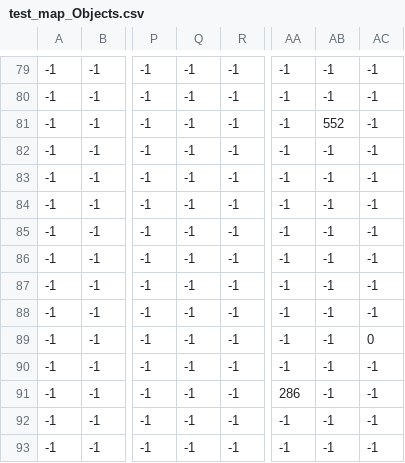
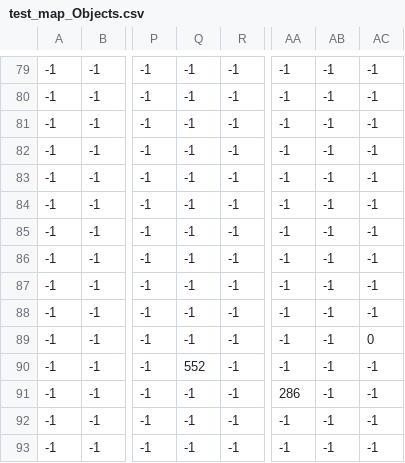
Before and after one commit to EvaCh7/super-mario-game, a CSV file: resources/map/test_map/test_map_Objects.csv, drawn as a sheet; only a part is shown, gaps mark what is left out; the diff names each change by its address in the sheet, - before the commit and + after, or states it on an @@ line.

```diff
--- a/resources/map/test_map/test_map_Objects.csv
+++ b/resources/map/test_map/test_map_Objects.csv
-AB81: 552
+AB81: -1
-Q90: -1
+Q90: 552
```
Also changed, not shown: 3 other files.
